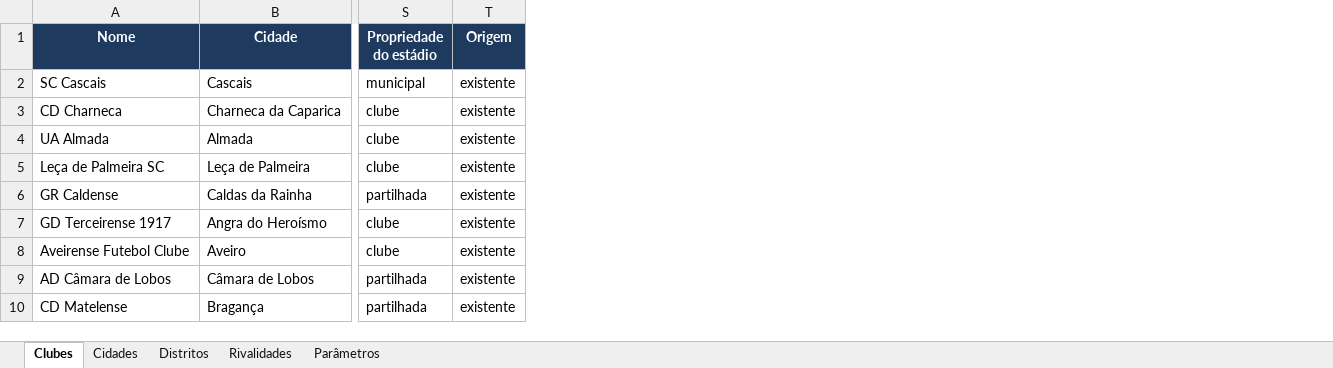
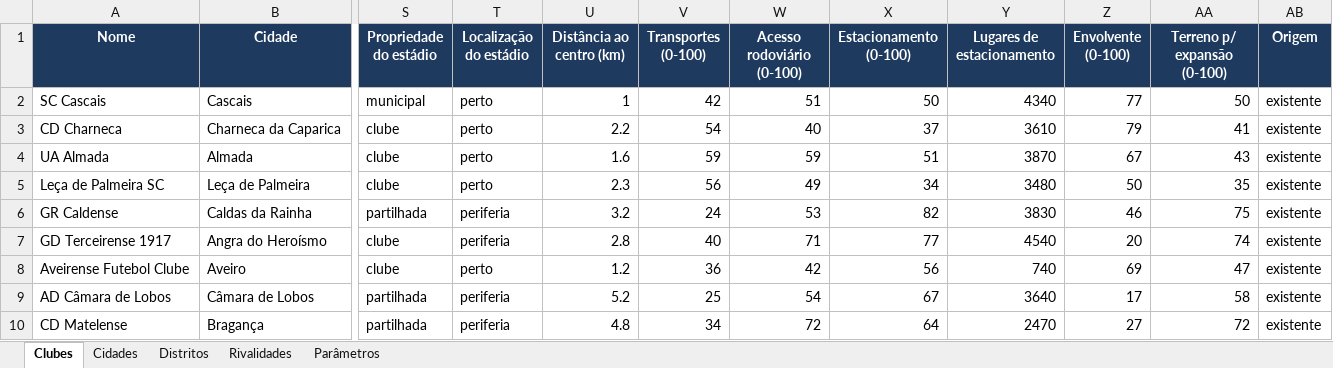
Before and after one commit to PMLF/roots, an Excel workbook: Clubes_Raizes.xlsx, sheet Clubes, drawn as a sheet; only a part is shown, gaps mark what is left out; values as stored, in another font and other column widths than the file's, no borders; the diff names each change by its address in the sheet, - before the commit and + after, or states it on an @@ line.

```diff
--- a/Clubes_Raizes.xlsx (sheet Clubes)
+++ b/Clubes_Raizes.xlsx (sheet Clubes)
+column T (Localização do estádio), rows 2-10: perto | perto | perto | perto | periferia | periferia | perto | periferia | periferia
+column U (Distância ao centro (km)), rows 2-10: 1 | 2.2 | 1.6 | 2.3 | 3.2 | 2.8 | 1.2 | 5.2 | 4.8
+column V (Transportes (0-100)), rows 2-10: 42 | 54 | 59 | 56 | 24 | 40 | 36 | 25 | 34
+column W (Acesso rodoviário (0-100)), rows 2-10: 51 | 40 | 59 | 49 | 53 | 71 | 42 | 54 | 72
+column X (Estacionamento (0-100)), rows 2-10: 50 | 37 | 51 | 34 | 82 | 77 | 56 | 67 | 64
+column Y (Lugares de estacionamento), rows 2-10: 4340 | 3610 | 3870 | 3480 | 3830 | 4540 | 740 | 3640 | 2470
+column Z (Envolvente (0-100)), rows 2-10: 77 | 79 | 67 | 50 | 46 | 20 | 69 | 17 | 27
+column AA (Terreno p/ expansão (0-100)), rows 2-10: 50 | 41 | 43 | 35 | 75 | 74 | 47 | 58 | 72
```
Also changed, not shown: 6 other files.
